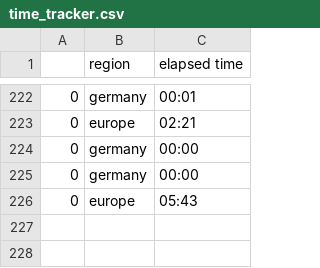
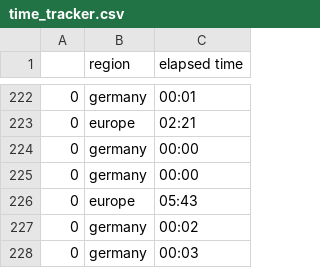
Before and after one commit to Hitchwiki/hitchmap-data, a CSV file: visualization/predictors/logging/time_tracker.csv, drawn as a sheet; only a part is shown, gaps mark what is left out; the diff names each change by its address in the sheet, - before the commit and + after, or states it on an @@ line.

```diff
--- a/visualization/predictors/logging/time_tracker.csv
+++ b/visualization/predictors/logging/time_tracker.csv
+row 227: 0 | germany | 00:02
+row 228: 0 | germany | 00:03
```
Also changed, not shown: 3 other files.
